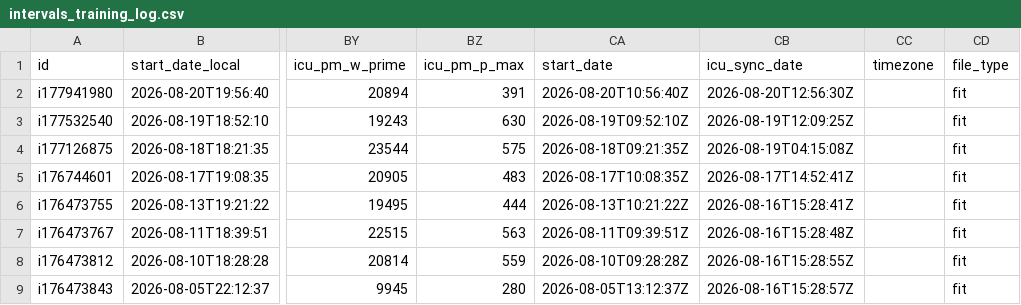
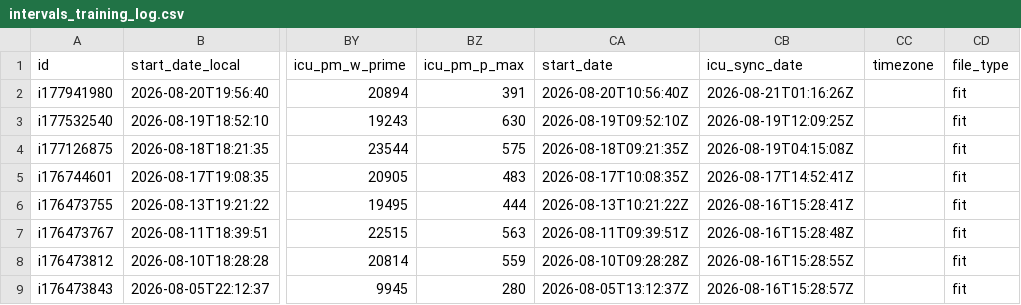
Before and after one commit to lewonhee-byte/intervals-to-notebooklm, a CSV file: intervals_training_log.csv, drawn as a sheet; only a part is shown, gaps mark what is left out; the diff names each change by its address in the sheet, - before the commit and + after, or states it on an @@ line.

```diff
--- a/intervals_training_log.csv
+++ b/intervals_training_log.csv
-CB2 (icu_sync_date): 2026-08-20T12:56:30Z
+CB2 (icu_sync_date): 2026-08-21T01:16:26Z
```
